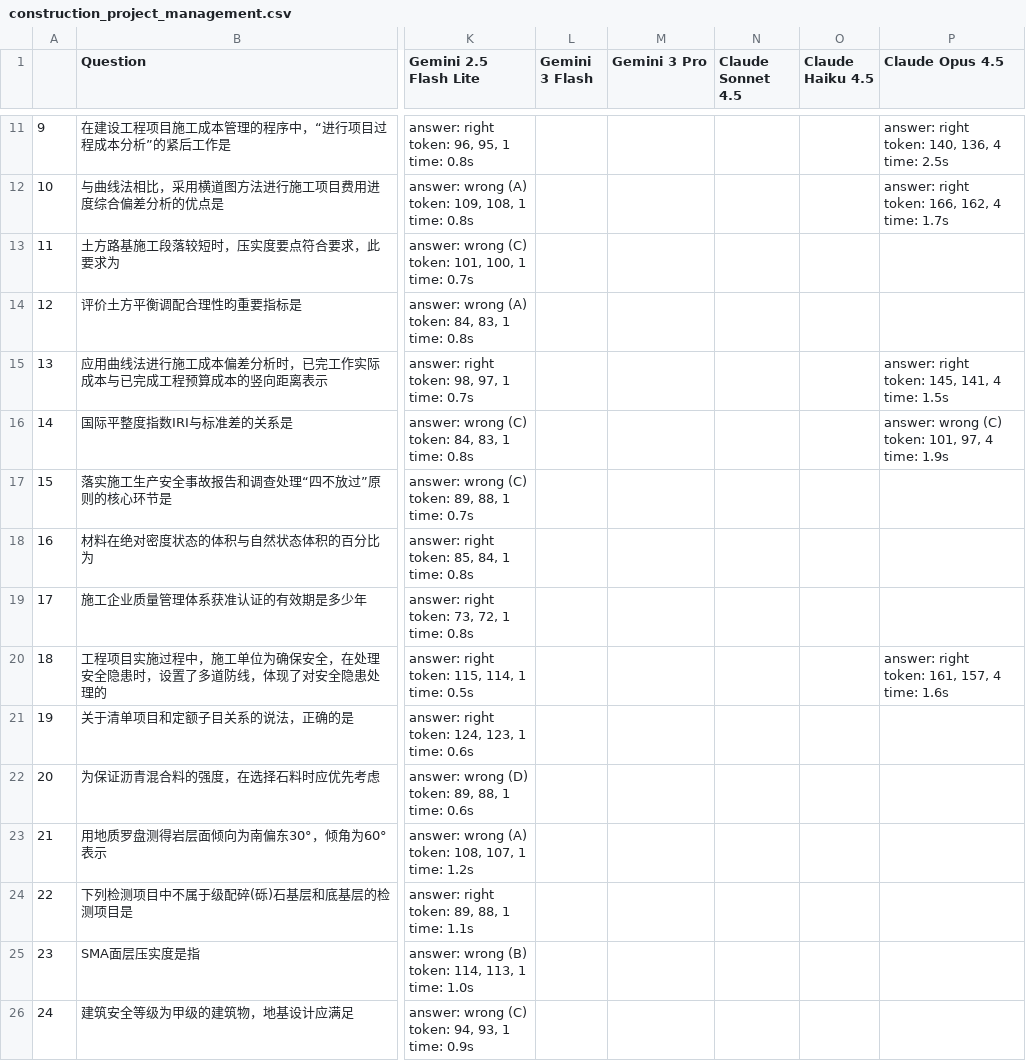
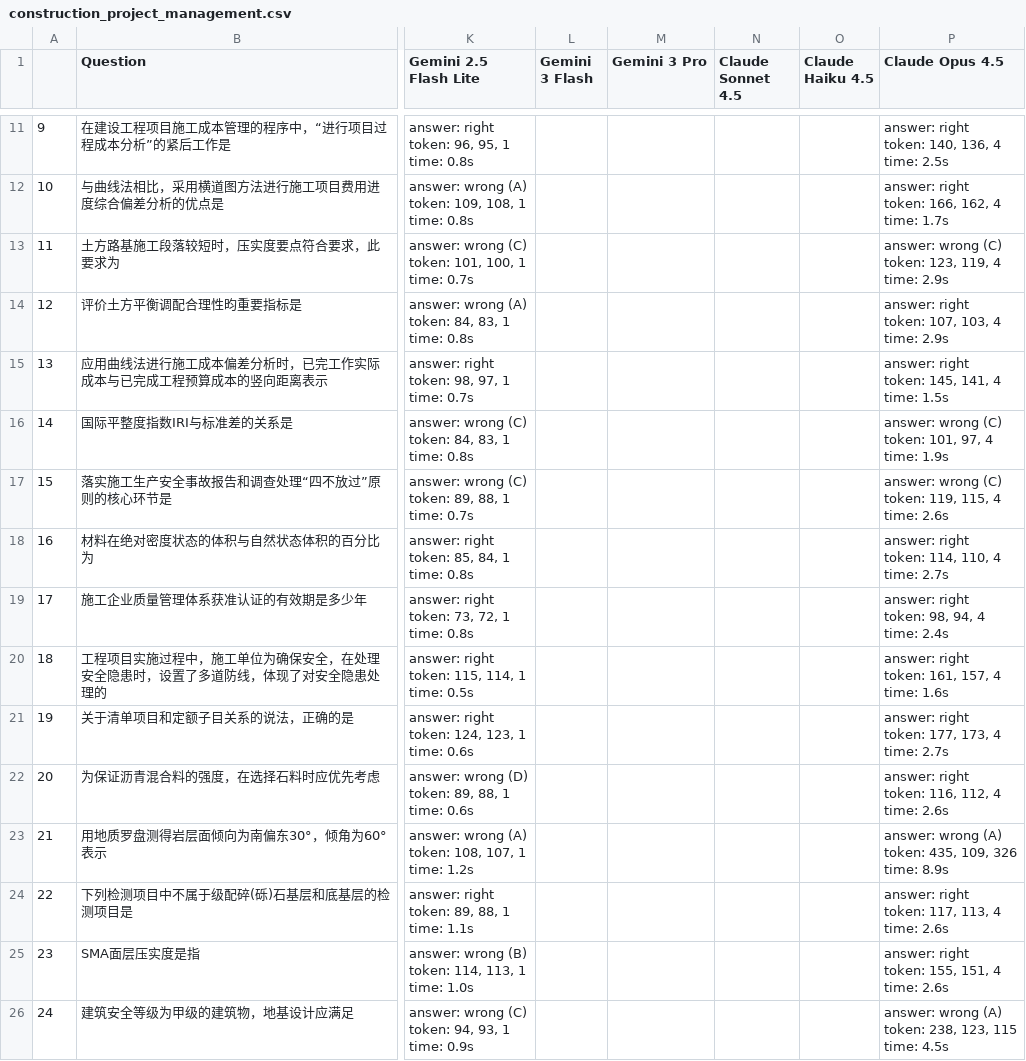
Before and after one commit to iamjoel/ai-copilot, a CSV file: code/src/data/CMMLU/construction_project_management.csv, drawn as a sheet; only a part is shown, gaps mark what is left out; ↵ is a line break in a cell; the diff covers the shown part only; the diff names each change by its address in the sheet, - before the commit and + after, or states it on an @@ line.

```diff
--- a/code/src/data/CMMLU/construction_project_management.csv
+++ b/code/src/data/CMMLU/construction_project_management.csv
-P13 (Claude Opus 4.5): (empty)
+P13 (Claude Opus 4.5): answer: wrong (C) ↵ token: 123, 119, 4 ↵ time: 2.9s
-P14 (Claude Opus 4.5): (empty)
+P14 (Claude Opus 4.5): answer: right ↵ token: 107, 103, 4 ↵ time: 2.9s
-P17 (Claude Opus 4.5): (empty)
+P17 (Claude Opus 4.5): answer: wrong (C) ↵ token: 119, 115, 4 ↵ time: 2.6s
-P18 (Claude Opus 4.5): (empty)
+P18 (Claude Opus 4.5): answer: right ↵ token: 114, 110, 4 ↵ time: 2.7s
-P19 (Claude Opus 4.5): (empty)
+P19 (Claude Opus 4.5): answer: right ↵ token: 98, 94, 4 ↵ time: 2.4s
-P21 (Claude Opus 4.5): (empty)
+P21 (Claude Opus 4.5): answer: right ↵ token: 177, 173, 4 ↵ time: 2.7s
-P22 (Claude Opus 4.5): (empty)
+P22 (Claude Opus 4.5): answer: right ↵ token: 116, 112, 4 ↵ time: 2.6s
-P23 (Claude Opus 4.5): (empty)
+P23 (Claude Opus 4.5): answer: wrong (A) ↵ token: 435, 109, 326 ↵ time: 8.9s
-P24 (Claude Opus 4.5): (empty)
+P24 (Claude Opus 4.5): answer: right ↵ token: 117, 113, 4 ↵ time: 2.6s
-P25 (Claude Opus 4.5): (empty)
+P25 (Claude Opus 4.5): answer: right ↵ token: 155, 151, 4 ↵ time: 2.6s
-P26 (Claude Opus 4.5): (empty)
+P26 (Claude Opus 4.5): answer: wrong (A) ↵ token: 238, 123, 115 ↵ time: 4.5s
```
Also changed, not shown: 114 edited cells elsewhere in this file, code/src/data/CMMLU/chinese_driving_rule.csv, code/src/data/CMMLU/high_school_geography.csv, 45 other files.
